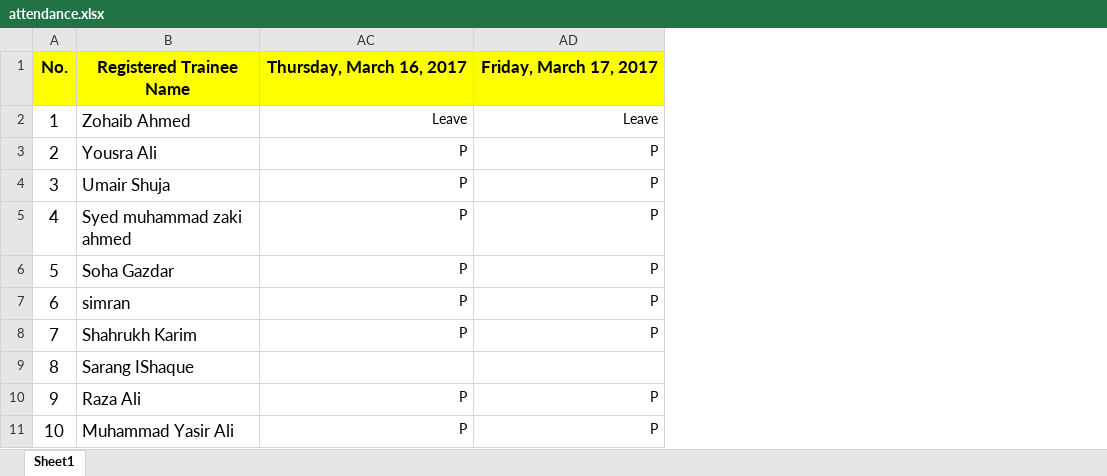
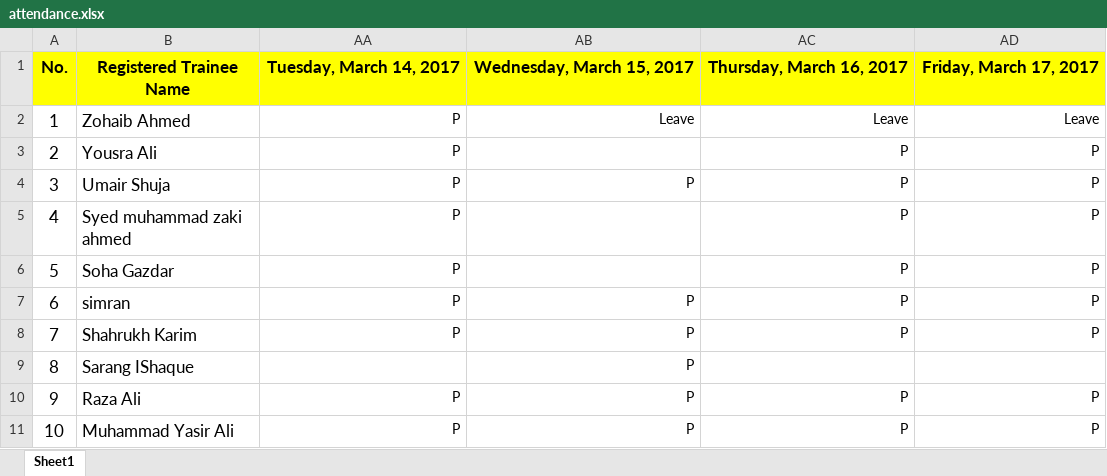
Before and after one commit to taharushain/IT-Entrepreneurship, an Excel workbook: attendance.xlsx, sheet Sheet1, drawn as a sheet; only a part is shown; values as stored, in another font and other column widths than the file's, no borders; the diff names each change by its address in the sheet, - before the commit and + after, or states it on an @@ line.

```diff
--- a/attendance.xlsx (sheet Sheet1)
+++ b/attendance.xlsx (sheet Sheet1)
@@ column AA unhidden, rows 1-11: Tuesday, March 14, 2017 | P | P | P | P | P | P | P |  | P | P @@
@@ column AB unhidden, rows 1-11: Wednesday, March 15, 2017 | Leave |  | P |  |  | P | P | P | P | P @@
```
Also changed, not shown: 1 other file.
